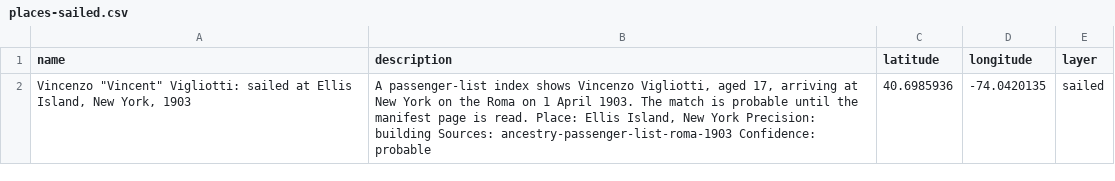
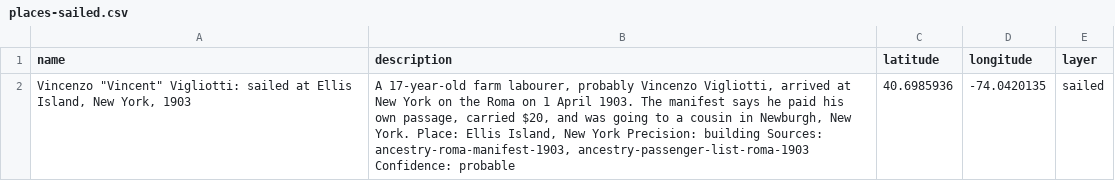
Before and after one commit to Belfiore/Vigliotti-Heritage, a CSV file: data/exports/places-sailed.csv, drawn as a sheet.

```diff
--- a/data/exports/places-sailed.csv
+++ b/data/exports/places-sailed.csv
@@ -1,2 +1,2 @@
 name,description,latitude,longitude,layer
-"Vincenzo ""Vincent"" Vigliotti: sailed at Ellis Island, New York, 1903","A passenger-list index shows Vincenzo Vigliotti, aged 17, arriving at New York on the Roma on 1 April 1903. The match is probable until the manifest page is read. Place: Ellis Island, New York Precision: building Sources: ancestry-passenger-list-roma-1903 Confidence: probable",40.6985936,-74.0420135,sailed
+"Vincenzo ""Vincent"" Vigliotti: sailed at Ellis Island, New York, 1903","A 17-year-old farm labourer, probably Vincenzo Vigliotti, arrived at New York on the Roma on 1 April 1903. The manifest says he paid his own passage, carried $20, and was going to a cousin in Newburgh, New York. Place: Ellis Island, New York Precision: building Sources: ancestry-roma-manifest-1903, ancestry-passenger-list-roma-1903 Confidence: probable",40.6985936,-74.0420135,sailed
```
Also changed, not shown: data/exports/places-born.csv, data/exports/places-died.csv, 25 other files.
